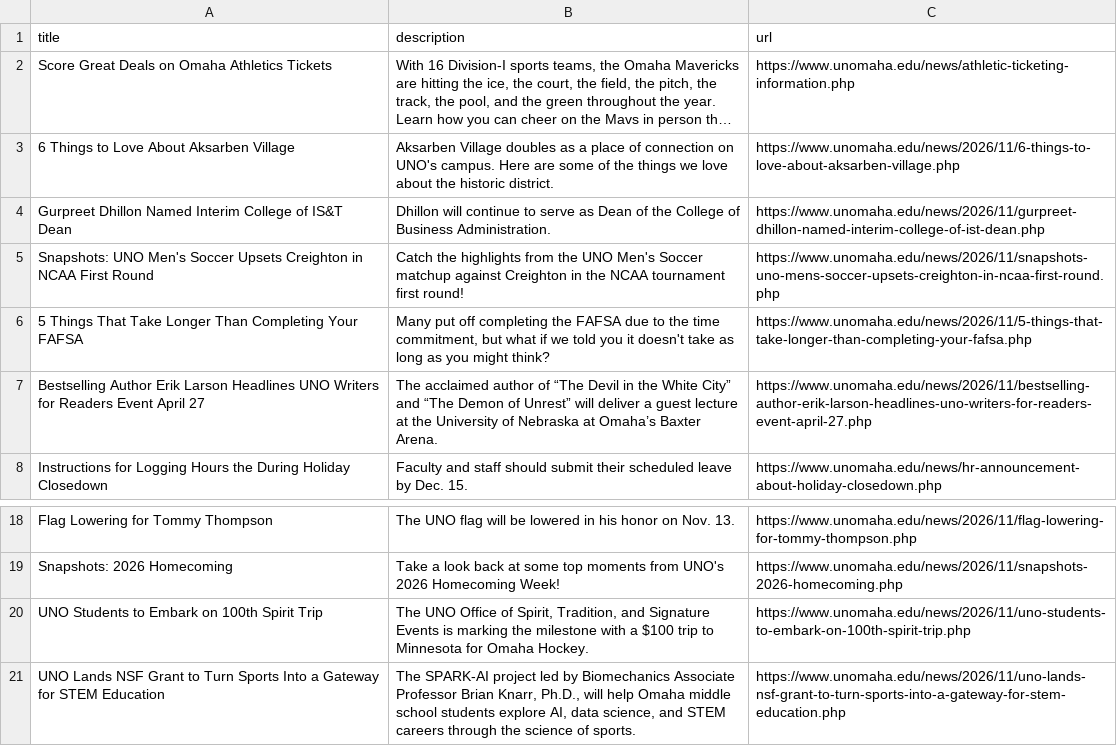
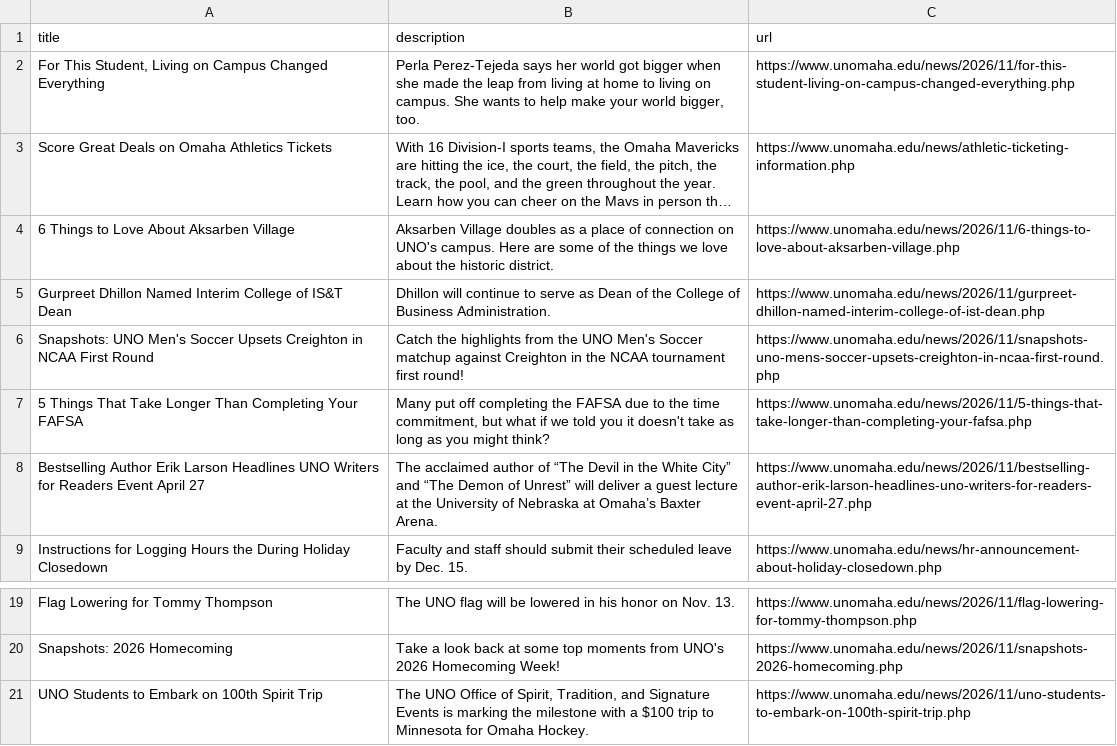
Before and after one commit to unomahatelevision-lab/uno-news-feed, a CSV file: news.csv, drawn as a sheet; only a part is shown, gaps mark what is left out; long unchanged cells end in …; removed rows and columns are numbered as before the commit, all else as after; the diff names each change by its address in the sheet, - before the commit and + after, or states it on an @@ line.

```diff
--- a/news.csv
+++ b/news.csv
+row 2: For This Student, Living on Campus Changed Everything | Perla Perez-Tejeda says her world got bigger when she made the leap from living at home to living on campus. She wants to help make your world bigger, too. | https://www.unomaha.edu/news/2026/11/for-this-student-living-on-campus-changed-everything.php
-row 21: UNO Lands NSF Grant to Turn Sports Into a Gateway for STEM Education | The SPARK-AI project led by Biomechanics Associate Professor Brian Knarr, Ph.D., will help Omaha middle school students explore AI, data science, and STEM careers through the science of sports. | https://www.unomaha.edu/news/2026/11/uno-lands-nsf-grant-to-turn-sports-into-a-gateway-for-stem-education.php
```
Also changed, not shown: 1 other file.
